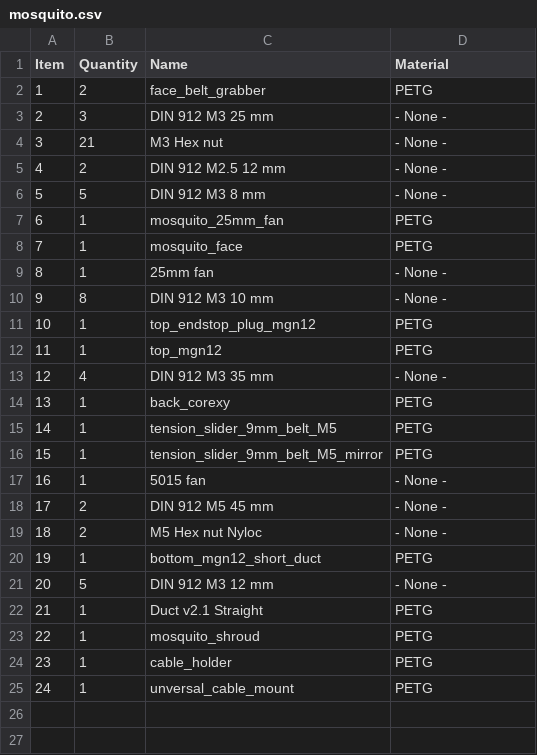
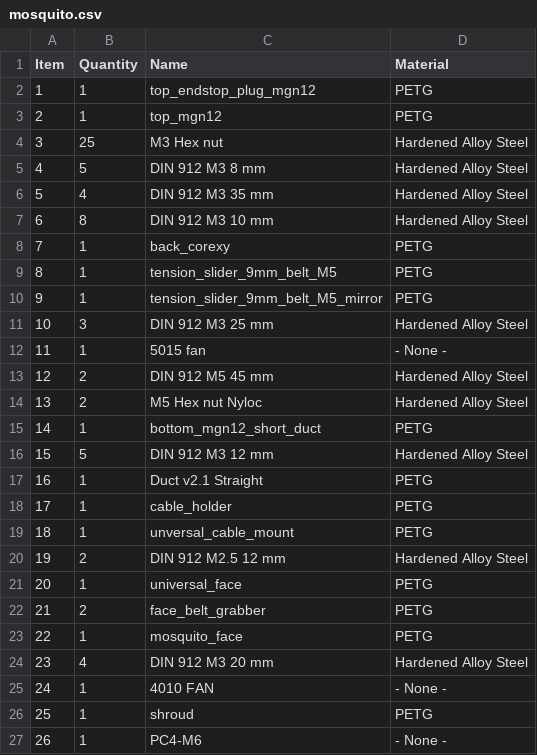
Before and after one commit to EVA-3D/eva-bowden, a CSV file: bom/mosquito.csv, drawn as a sheet; removed rows and columns are numbered as before the commit, all else as after; the diff names each change by its address in the sheet, - before the commit and + after, or states it on an @@ line.

```diff
--- a/bom/mosquito.csv
+++ b/bom/mosquito.csv
-row 3: 2 | 3 | DIN 912 M3 25 mm | - None -
-row 4: 3 | 21 | M3 Hex nut | - None -
-row 5: 4 | 2 | DIN 912 M2.5 12 mm | - None -
-row 6: 5 | 5 | DIN 912 M3 8 mm | - None -
-row 7: 6 | 1 | mosquito_25mm_fan | PETG
-row 9: 8 | 1 | 25mm fan | - None -
-row 10: 9 | 8 | DIN 912 M3 10 mm | - None -
@@ column A (Item) renumbered between rows 2 and 19 @@
+row 4: 3 | 25 | M3 Hex nut | Hardened Alloy Steel
+row 5: 4 | 5 | DIN 912 M3 8 mm | Hardened Alloy Steel
-D6 (Material): - None -
+D6 (Material): Hardened Alloy Steel
+row 7: 6 | 8 | DIN 912 M3 10 mm | Hardened Alloy Steel
+row 11: 10 | 3 | DIN 912 M3 25 mm | Hardened Alloy Steel
-D13:D14 (Material): - None -
+D13:D14 (Material): Hardened Alloy Steel
-D16 (Material): - None -
+D16 (Material): Hardened Alloy Steel
-row 23: 22 | 1 | mosquito_shroud | PETG
+row 20: 19 | 2 | DIN 912 M2.5 12 mm | Hardened Alloy Steel
+row 21: 20 | 1 | universal_face | PETG
@@ row 2 moved to row 22: 21 @@
@@ row 8 moved to row 23: 22 @@
+row 24: 23 | 4 | DIN 912 M3 20 mm | Hardened Alloy Steel
+row 25: 24 | 1 | 4010 FAN | - None -
+row 26: 25 | 1 | shroud | PETG
+row 27: 26 | 1 | PC4-M6 | - None -
```
Also changed, not shown: 14 other files.
